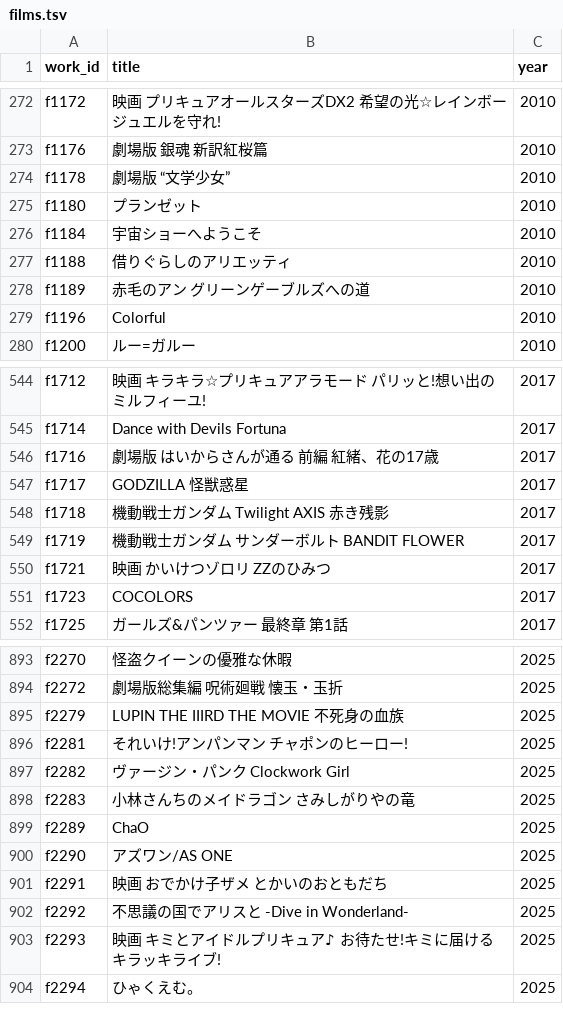
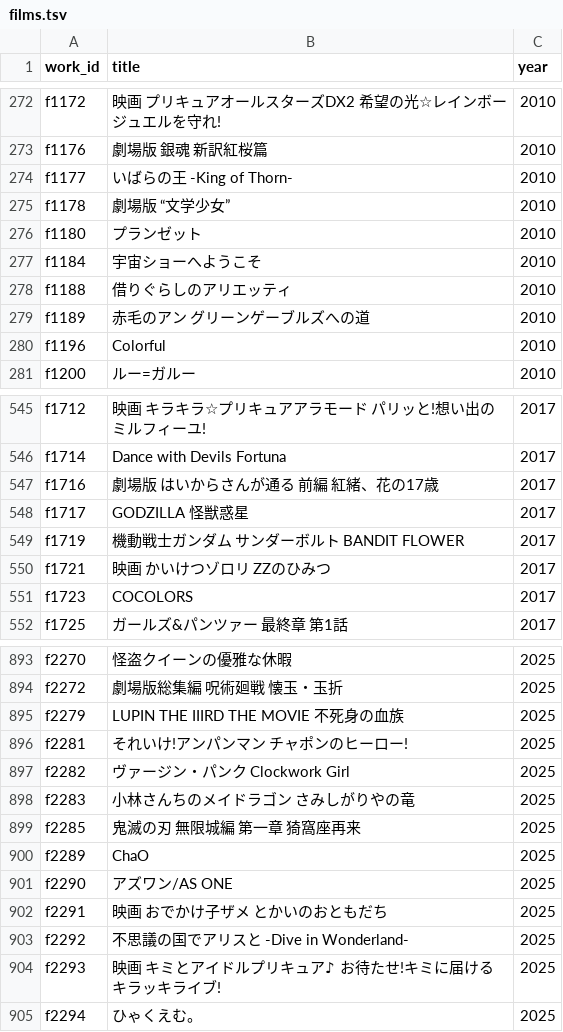
Before and after one commit to nzanke/anime-world, a TSV file: data/films.tsv, drawn as a sheet; only a part is shown, gaps mark what is left out; removed rows and columns are numbered as before the commit, all else as after; the diff names each change by its address in the sheet, - before the commit and + after, or states it on an @@ line.

```diff
--- a/data/films.tsv
+++ b/data/films.tsv
+row 274: f1177 | いばらの王 -King of Thorn- | 2010
-row 548: f1718 | 機動戦士ガンダム Twilight AXIS 赤き残影 | 2017
+row 899: f2285 | 鬼滅の刃 無限城編 第一章 猗窩座再来 | 2025
```
Also changed, not shown: 1 other file.
